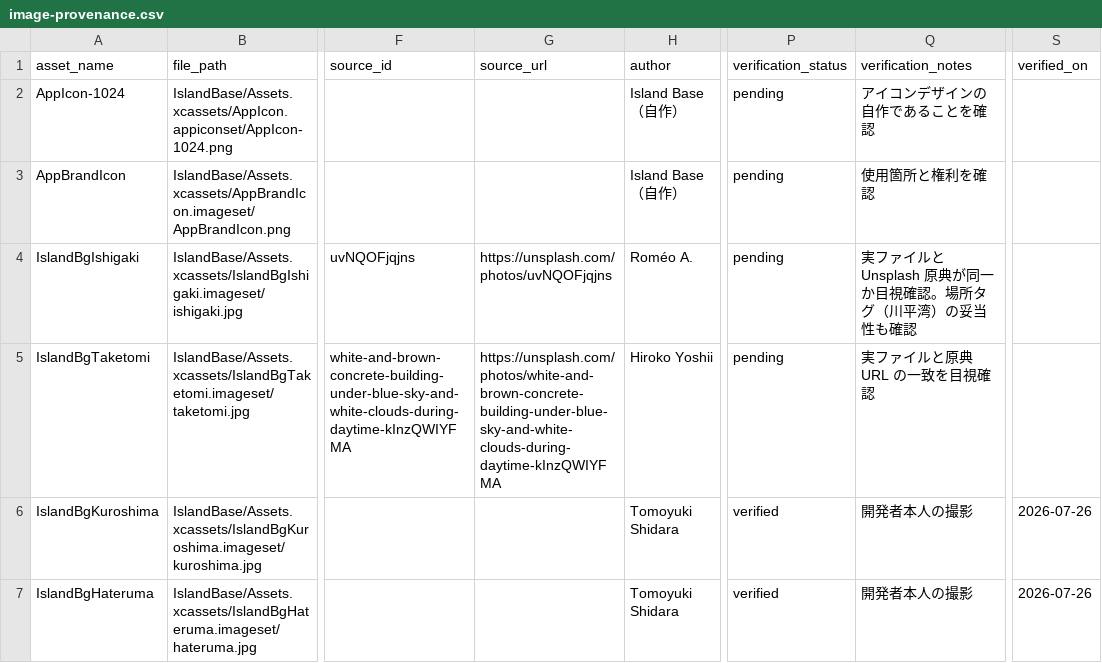
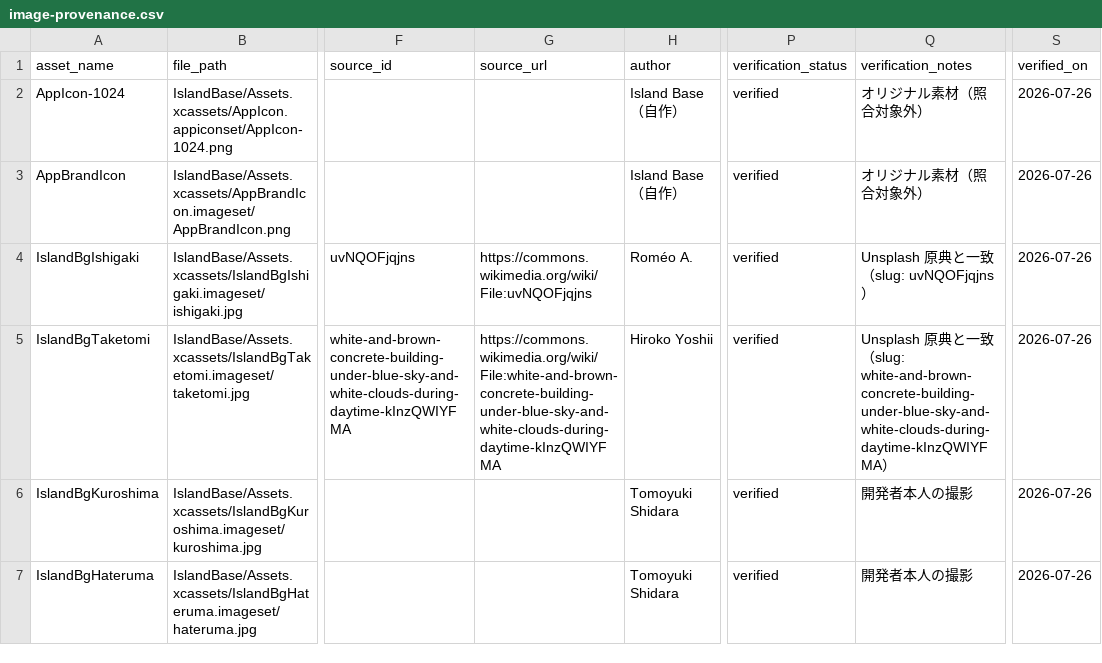
Before and after one commit to oooopq/island-base, a CSV file: docs/image-provenance.csv, drawn as a sheet; only a part is shown, gaps mark what is left out; the diff covers the shown part only; the diff names each change by its address in the sheet, - before the commit and + after, or states it on an @@ line.

```diff
--- a/docs/image-provenance.csv
+++ b/docs/image-provenance.csv
-P2:P5 (verification_status): pending
+P2:P5 (verification_status): verified
-Q2 (verification_notes): アイコンデザインの自作であることを確認
+Q2 (verification_notes): オリジナル素材（照合対象外）
-S2:S5 (verified_on): (empty)
+S2:S5 (verified_on): 2026-07-26
-Q3 (verification_notes): 使用箇所と権利を確認
+Q3 (verification_notes): オリジナル素材（照合対象外）
-G4 (source_url): https://unsplash.com/photos/uvNQOFjqjns
+G4 (source_url): https://commons.wikimedia.org/wiki/File:uvNQOFjqjns
-Q4 (verification_notes): 実ファイルと Unsplash 原典が同一か目視確認。場所タグ（川平湾）の妥当性も確認
+Q4 (verification_notes): Unsplash 原典と一致（slug: uvNQOFjqjns）
-G5 (source_url): https://unsplash.com/photos/white-and-brown-concrete-building-under-blue-sky-and-white-clouds-during-daytime-kInzQWIYFMA
+G5 (source_url): https://commons.wikimedia.org/wiki/File:white-and-brown-concrete-building-under-blue-sky-and-white-clouds-during-daytime-kInzQWIYFMA
-Q5 (verification_notes): 実ファイルと原典 URL の一致を目視確認
+Q5 (verification_notes): Unsplash 原典と一致（slug: white-and-brown-concrete-building-under-blue-sky-and-white-clouds-during-daytime-kInzQWIYFMA）
```
Also changed, not shown: 157 edited cells elsewhere in this file, 3 other files.
